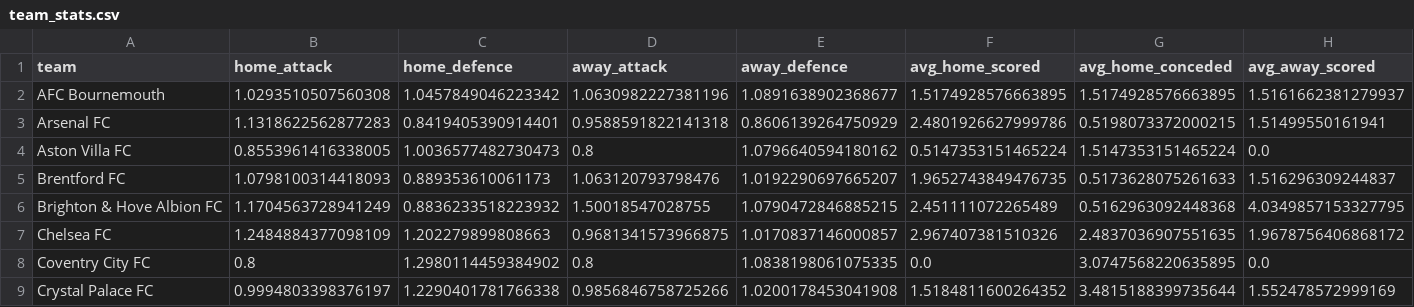
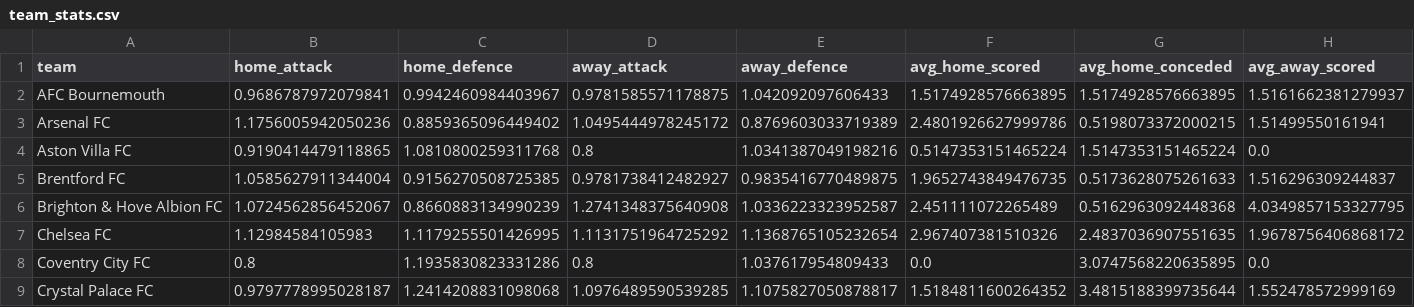
Before and after one commit to samelgar141-netizen/football-value-bot, a CSV file: data/processed/team_stats.csv, drawn as a sheet; only a part is shown; the diff covers the shown part only; the diff names each change by its address in the sheet, - before the commit and + after, or states it on an @@ line.

```diff
--- a/data/processed/team_stats.csv
+++ b/data/processed/team_stats.csv
-B2 (home_attack): 1.0293510507560308
+B2 (home_attack): 0.9686787972079841
-C2 (home_defence): 1.0457849046223342
+C2 (home_defence): 0.9942460984403967
-D2 (away_attack): 1.0630982227381196
+D2 (away_attack): 0.9781585571178875
-E2 (away_defence): 1.0891638902368677
+E2 (away_defence): 1.042092097606433
-B3 (home_attack): 1.1318622562877283
+B3 (home_attack): 1.1756005942050236
-C3 (home_defence): 0.8419405390914401
+C3 (home_defence): 0.8859365096449402
-D3 (away_attack): 0.9588591822141318
+D3 (away_attack): 1.0495444978245172
-E3 (away_defence): 0.8606139264750929
+E3 (away_defence): 0.8769603033719389
-B4 (home_attack): 0.8553961416338005
+B4 (home_attack): 0.9190414479118865
-C4 (home_defence): 1.0036577482730473
+C4 (home_defence): 1.0810800259311768
-E4 (away_defence): 1.0796640594180162
+E4 (away_defence): 1.0341387049198216
-B5 (home_attack): 1.0798100314418093
+B5 (home_attack): 1.0585627911344004
-C5 (home_defence): 0.889353610061173
+C5 (home_defence): 0.9156270508725385
-D5 (away_attack): 1.063120793798476
+D5 (away_attack): 0.9781738412482927
-E5 (away_defence): 1.0192290697665207
+E5 (away_defence): 0.9835416770489875
-B6 (home_attack): 1.1704563728941249
+B6 (home_attack): 1.0724562856452067
-C6 (home_defence): 0.8836233518223932
+C6 (home_defence): 0.8660883134990239
-D6 (away_attack): 1.50018547028755
+D6 (away_attack): 1.2741348375640908
-E6 (away_defence): 1.0790472846885215
+E6 (away_defence): 1.0336223323952587
-B7 (home_attack): 1.2484884377098109
+B7 (home_attack): 1.12984584105983
-C7 (home_defence): 1.202279899808663
+C7 (home_defence): 1.1179255501426995
-D7 (away_attack): 0.9681341573966875
+D7 (away_attack): 1.1131751964725292
-E7 (away_defence): 1.0170837146000857
+E7 (away_defence): 1.1368765105232654
-C8 (home_defence): 1.2980114459384902
+C8 (home_defence): 1.1935830823331286
-E8 (away_defence): 1.0838198061075335
+E8 (away_defence): 1.037617954809433
-B9 (home_attack): 0.9994803398376197
+B9 (home_attack): 0.9797778995028187
-C9 (home_defence): 1.2290401781766338
+C9 (home_defence): 1.2414208831098068
-D9 (away_attack): 0.9856846758725266
+D9 (away_attack): 1.0976489590539285
-E9 (away_defence): 1.0200178453041908
+E9 (away_defence): 1.1075827050878817
```
Also changed, not shown: 44 edited cells elsewhere in this file, reports/value_bets_latest.csv, 1 other file.
